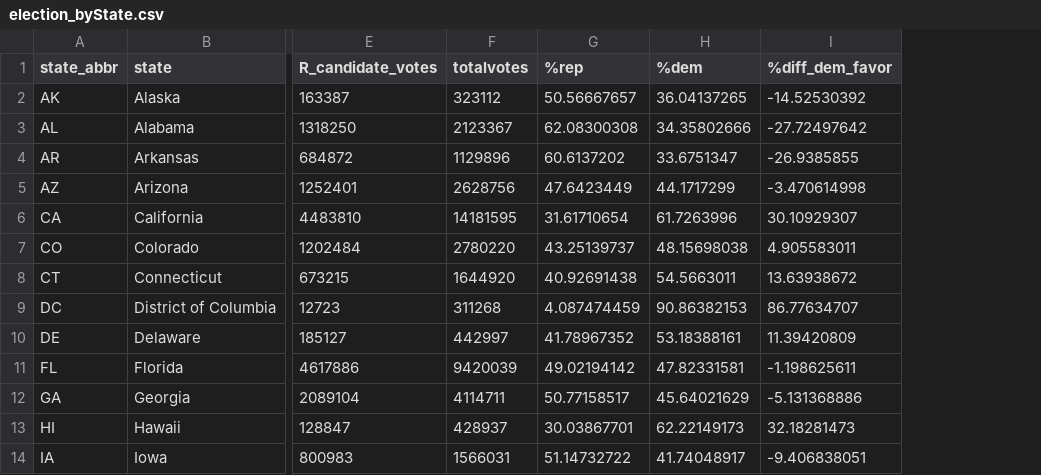
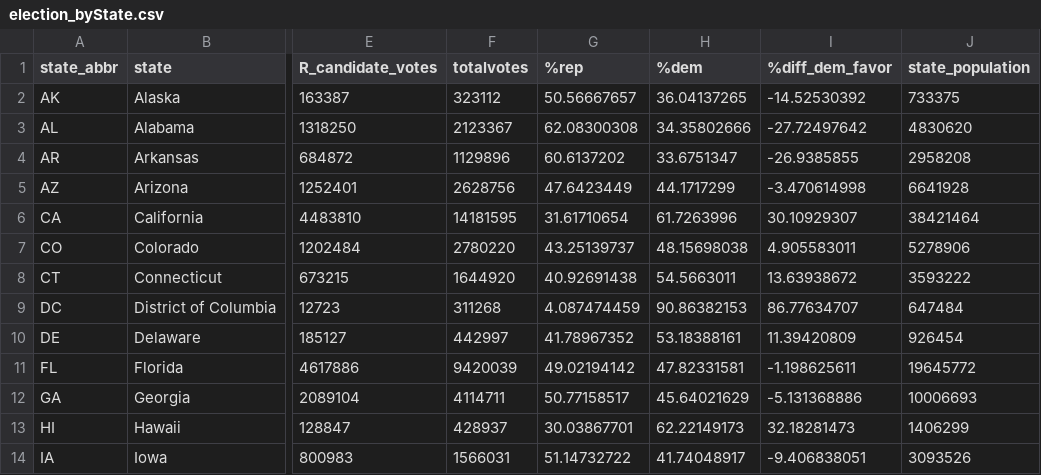
Before and after one commit to malloyda17/info4310-hw2, a CSV file: election_byState.csv, drawn as a sheet; only a part is shown, gaps mark what is left out; the diff names each change by its address in the sheet, - before the commit and + after, or states it on an @@ line.

Commit message:
State populations

```diff
--- a/election_byState.csv
+++ b/election_byState.csv
+column J (state_population), rows 2-14: 733375 | 4830620 | 2958208 | 6641928 | 38421464 | 5278906 | 3593222 | 647484 | 926454 | 19645772 | 10006693 | 1406299 | 3093526
```
Also changed, not shown: 2 other files.
